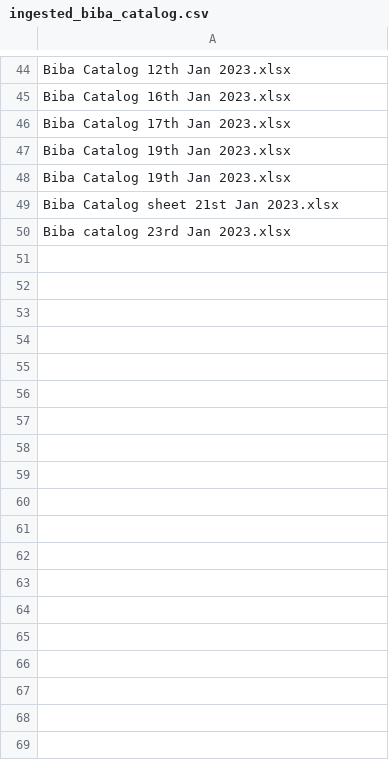
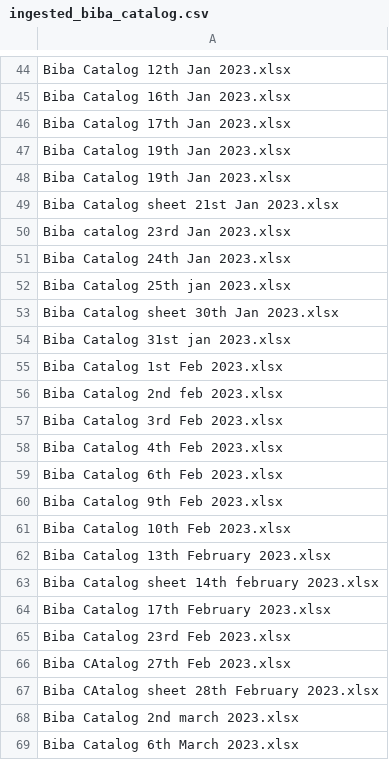
Before and after one commit to techno-key/gmail-to-bq, a CSV file: Ingested_files/ingested_biba_catalog.csv, drawn as a sheet; only a part is shown, gaps mark what is left out; the diff names each change by its address in the sheet, - before the commit and + after, or states it on an @@ line.

```diff
--- a/Ingested_files/ingested_biba_catalog.csv
+++ b/Ingested_files/ingested_biba_catalog.csv
+row 51: Biba Catalog 24th Jan 2023.xlsx
+row 52: Biba Catalog 25th jan 2023.xlsx
+row 53: Biba Catalog sheet 30th Jan 2023.xlsx
+row 54: Biba Catalog 31st jan 2023.xlsx
+row 55: Biba Catalog 1st Feb 2023.xlsx
+row 56: Biba Catalog 2nd feb 2023.xlsx
+row 57: Biba Catalog 3rd Feb 2023.xlsx
+row 58: Biba Catalog 4th Feb 2023.xlsx
+row 59: Biba Catalog 6th Feb 2023.xlsx
+row 60: Biba Catalog 9th Feb 2023.xlsx
+row 61: Biba Catalog 10th Feb 2023.xlsx
+row 62: Biba Catalog 13th February 2023.xlsx
+row 63: Biba Catalog sheet 14th february 2023.xlsx
+row 64: Biba Catalog 17th February 2023.xlsx
+row 65: Biba Catalog 23rd Feb 2023.xlsx
+row 66: Biba CAtalog 27th Feb 2023.xlsx
+row 67: Biba CAtalog sheet 28th February 2023.xlsx
+row 68: Biba Catalog 2nd march 2023.xlsx
+row 69: Biba Catalog 6th March 2023.xlsx
```
Also changed, not shown: 17 other files.
